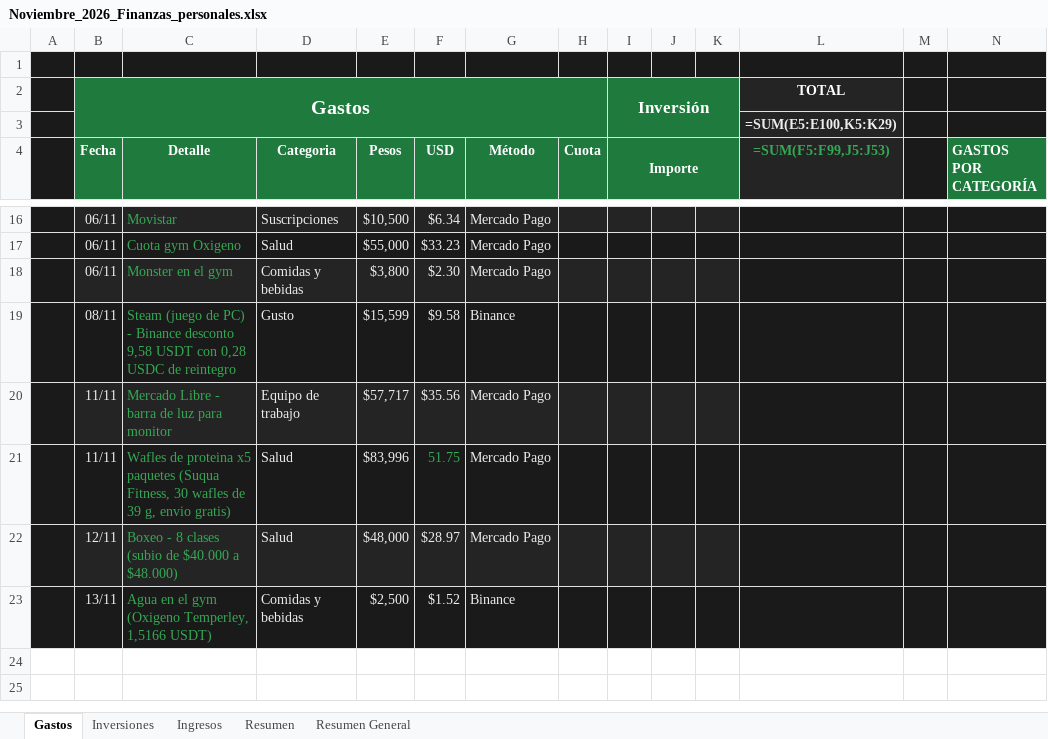
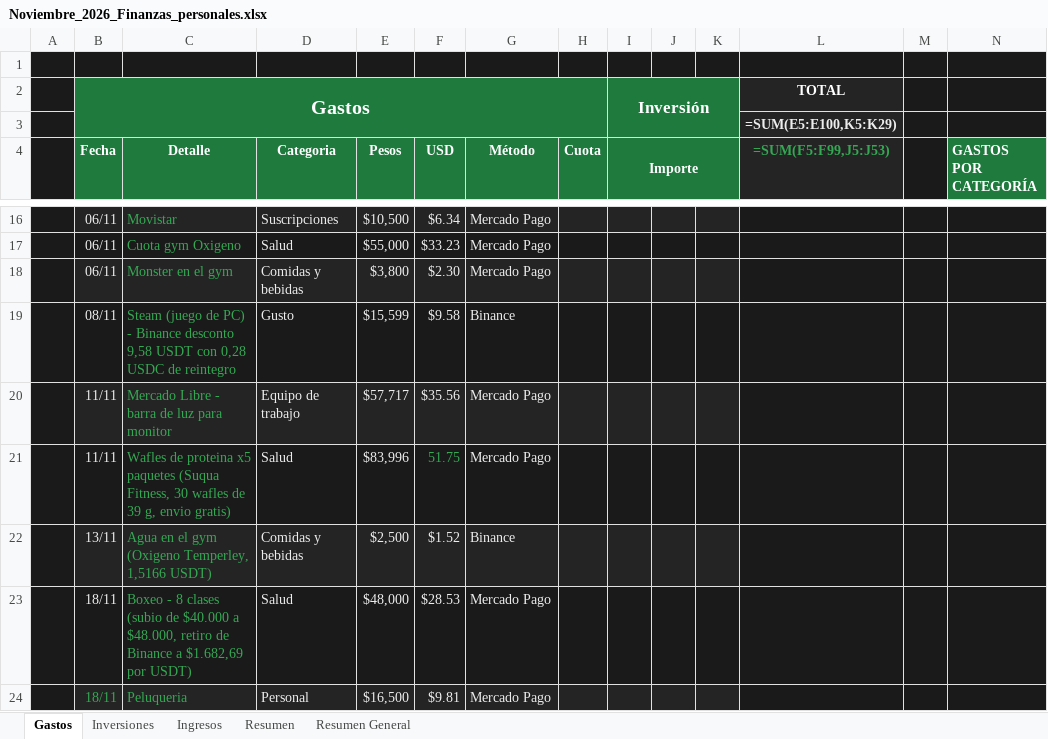
Before and after one commit to Santinodan/Claude, an Excel workbook: Finanzas/Planillas/Noviembre_2026_Finanzas_personales.xlsx, sheet Gastos, drawn as a sheet; only a part is shown, gaps mark what is left out; values as stored, in another font and other column widths than the file's, no borders; formulas without a stored value are shown as written; charts and pictures not drawn; removed rows and columns are numbered as before the commit, all else as after; rows hold the shown columns only; the diff names each change by its address in the sheet, - before the commit and + after, or states it on an @@ line.

```diff
--- a/Finanzas/Planillas/Noviembre_2026_Finanzas_personales.xlsx (sheet Gastos)
+++ b/Finanzas/Planillas/Noviembre_2026_Finanzas_personales.xlsx (sheet Gastos)
-row 22:  | 12/11 | Boxeo - 8 clases (subio de $40.000 a $48.000) | Salud | $48,000 | $28.97 | Mercado Pago
+row 23:  | 18/11 | Boxeo - 8 clases (subio de $40.000 a $48.000, retiro de Binance a $1.682,69 por USDT) | Salud | $48,000 | $28.53 | Mercado Pago
+row 24:  | 18/11 | Peluqueria | Personal | $16,500 | $9.81 | Mercado Pago
```
Also changed, not shown: 3 other files.
